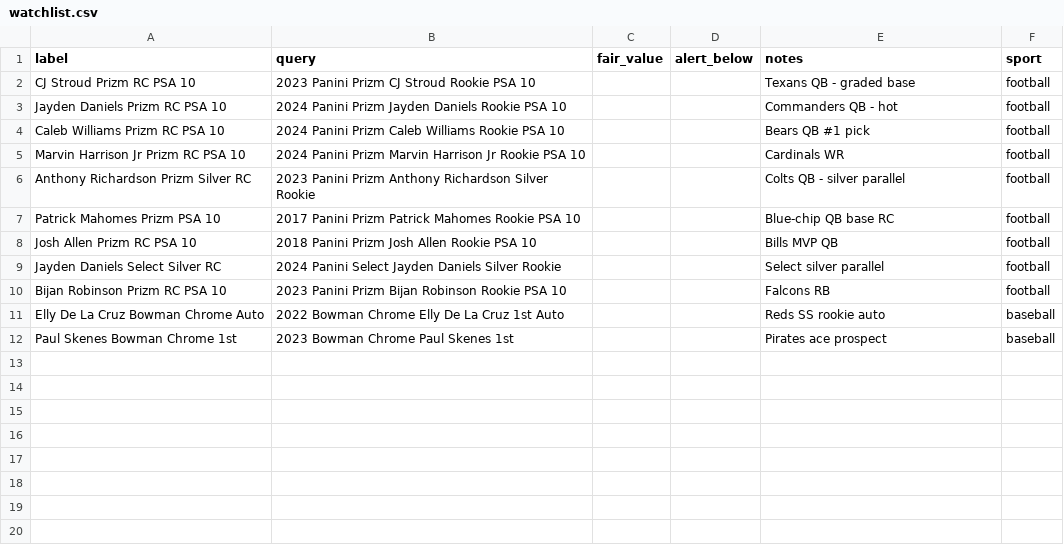
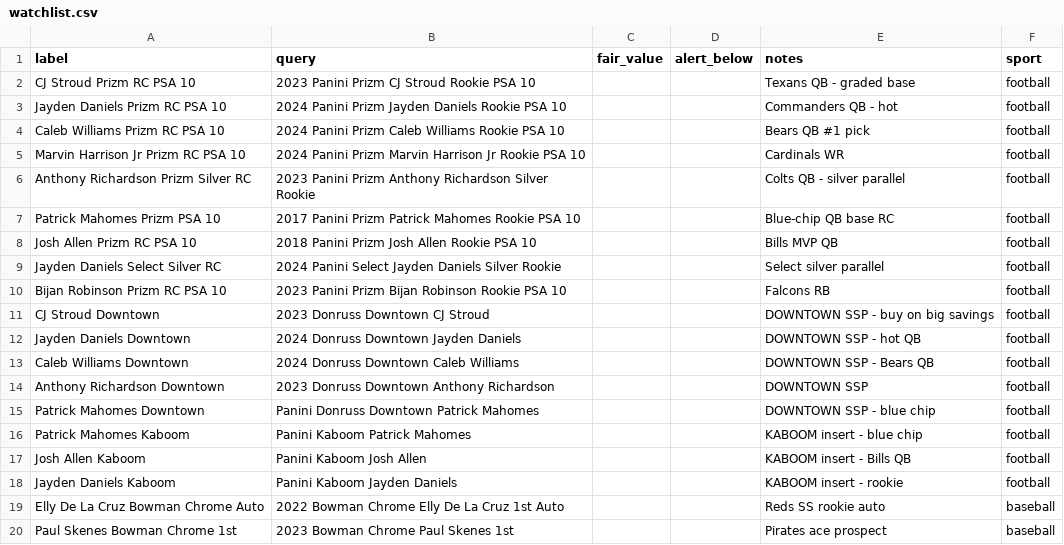
Before and after one commit to mcdermottj639/Ebay, a CSV file: data/watchlist.csv, drawn as a sheet; the diff names each change by its address in the sheet, - before the commit and + after, or states it on an @@ line.

```diff
--- a/data/watchlist.csv
+++ b/data/watchlist.csv
+row 11: CJ Stroud Downtown | 2023 Donruss Downtown CJ Stroud |  |  | DOWNTOWN SSP - buy on big savings | football
+row 12: Jayden Daniels Downtown | 2024 Donruss Downtown Jayden Daniels |  |  | DOWNTOWN SSP - hot QB | football
+row 13: Caleb Williams Downtown | 2024 Donruss Downtown Caleb Williams |  |  | DOWNTOWN SSP - Bears QB | football
+row 14: Anthony Richardson Downtown | 2023 Donruss Downtown Anthony Richardson |  |  | DOWNTOWN SSP | football
+row 15: Patrick Mahomes Downtown | Panini Donruss Downtown Patrick Mahomes |  |  | DOWNTOWN SSP - blue chip | football
+row 16: Patrick Mahomes Kaboom | Panini Kaboom Patrick Mahomes |  |  | KABOOM insert - blue chip | football
+row 17: Josh Allen Kaboom | Panini Kaboom Josh Allen |  |  | KABOOM insert - Bills QB | football
+row 18: Jayden Daniels Kaboom | Panini Kaboom Jayden Daniels |  |  | KABOOM insert - rookie | football
```
Also changed, not shown: 9 other files.
